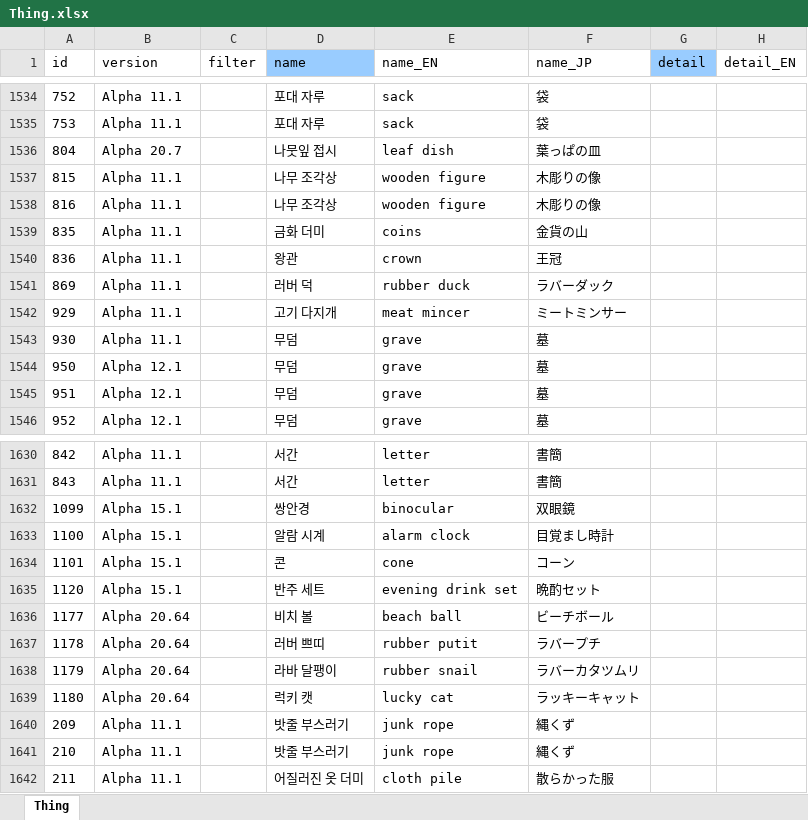
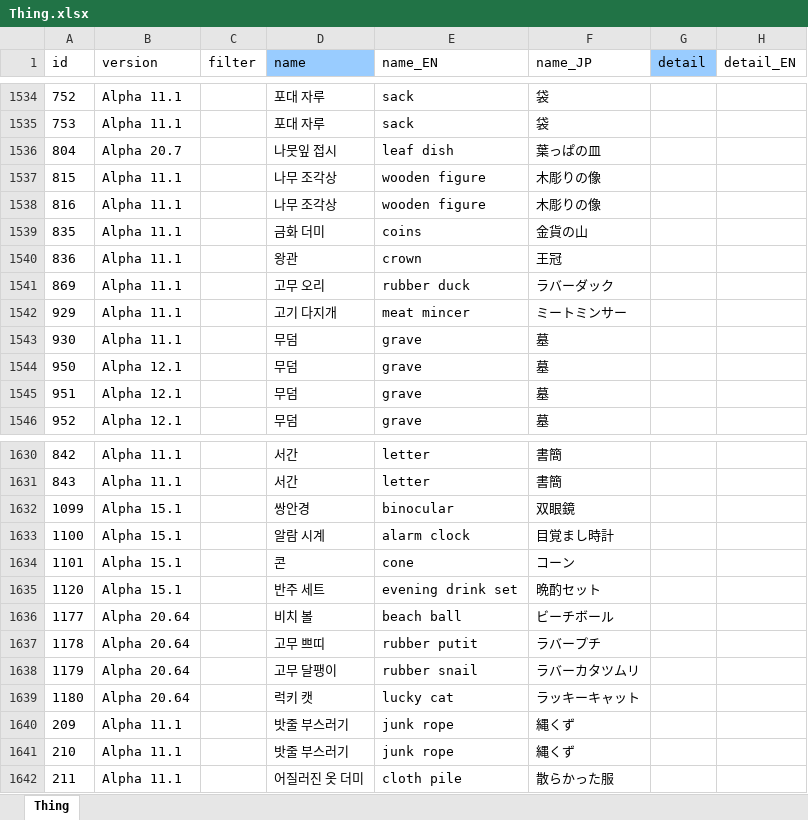
Before and after one commit to cinornu/Elin_KR, an Excel workbook: Mod_Korean/Lang/KR/Game/Thing.xlsx, sheet Thing, drawn as a sheet; only a part is shown, gaps mark what is left out; values as stored, in another font and other column widths than the file's, no borders; charts and pictures not drawn; the diff names each change by its address in the sheet, - before the commit and + after, or states it on an @@ line.

```diff
--- a/Mod_Korean/Lang/KR/Game/Thing.xlsx (sheet Thing)
+++ b/Mod_Korean/Lang/KR/Game/Thing.xlsx (sheet Thing)
-D1541 (name): 러버 덕
+D1541 (name): 고무 오리
-D1637 (name): 러버 쁘띠
+D1637 (name): 고무 쁘띠
-D1638 (name): 라바 달팽이
+D1638 (name): 고무 달팽이
```
Also changed, not shown: charts or pictures, Mod_Korean/Lang/KR/Dialog/dialog.xlsx, Mod_Korean/Lang/KR/Game/General.xlsx, 1 other file.
